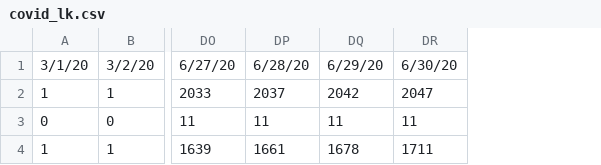
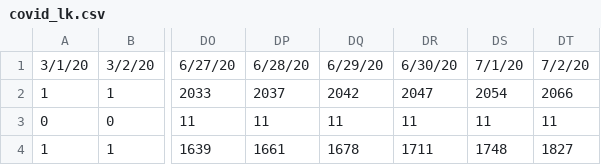
Before and after one commit to arimacdev/covid19-srilankan-data, a CSV file: Daily/covid_lk.csv, drawn as a sheet; only a part is shown, gaps mark what is left out; the diff names each change by its address in the sheet, - before the commit and + after, or states it on an @@ line.

Commit message:
7/2/20

```diff
--- a/Daily/covid_lk.csv
+++ b/Daily/covid_lk.csv
+column DS, rows 1-4: 7/1/20 | 2054 | 11 | 1748
+column DT, rows 1-4: 7/2/20 | 2066 | 11 | 1827
```
